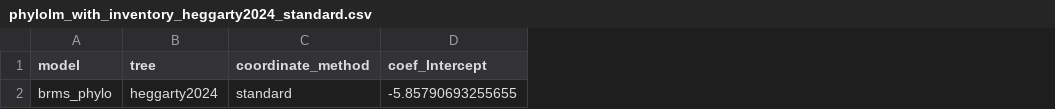
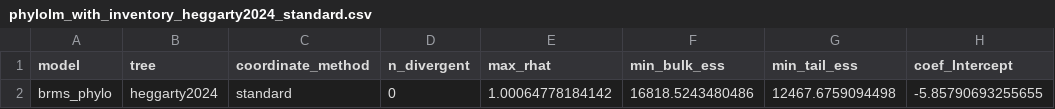
Before and after one commit to harrisonzhu508/orthogonal-additive-gaussian-processes, a CSV file: speech_phylo/final_phyloregression_results/phylolm_with_inventory_heggarty2024_standard.csv, drawn as a sheet; only a part is shown; the diff names each change by its address in the sheet, - before the commit and + after, or states it on an @@ line.

```diff
--- a/speech_phylo/final_phyloregression_results/phylolm_with_inventory_heggarty2024_standard.csv
+++ b/speech_phylo/final_phyloregression_results/phylolm_with_inventory_heggarty2024_standard.csv
+column D (n_divergent), row 2: 0
+column E (max_rhat), row 2: 1.00064778184142
+column F (min_bulk_ess), row 2: 16818.5243480486
+column G (min_tail_ess), row 2: 12467.6759094498
```
Also changed, not shown: speech_phylo/final_phyloregression_results/phylolm_linear_main_only_heggarty2024_standard.csv, speech_phylo/final_phyloregression_results/phylolm_linear_secondorder_long_v3_CCD0.0.25_standard.csv, 51 other files.
